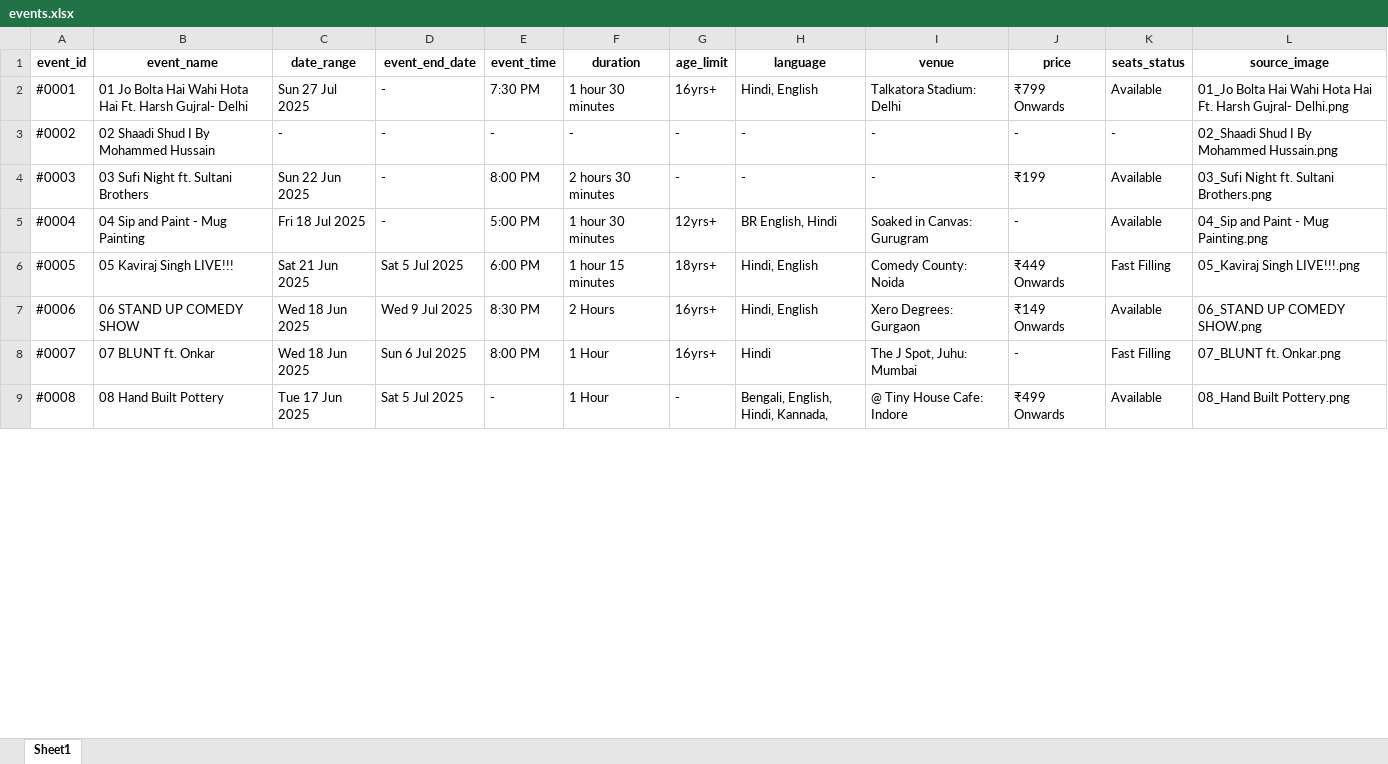
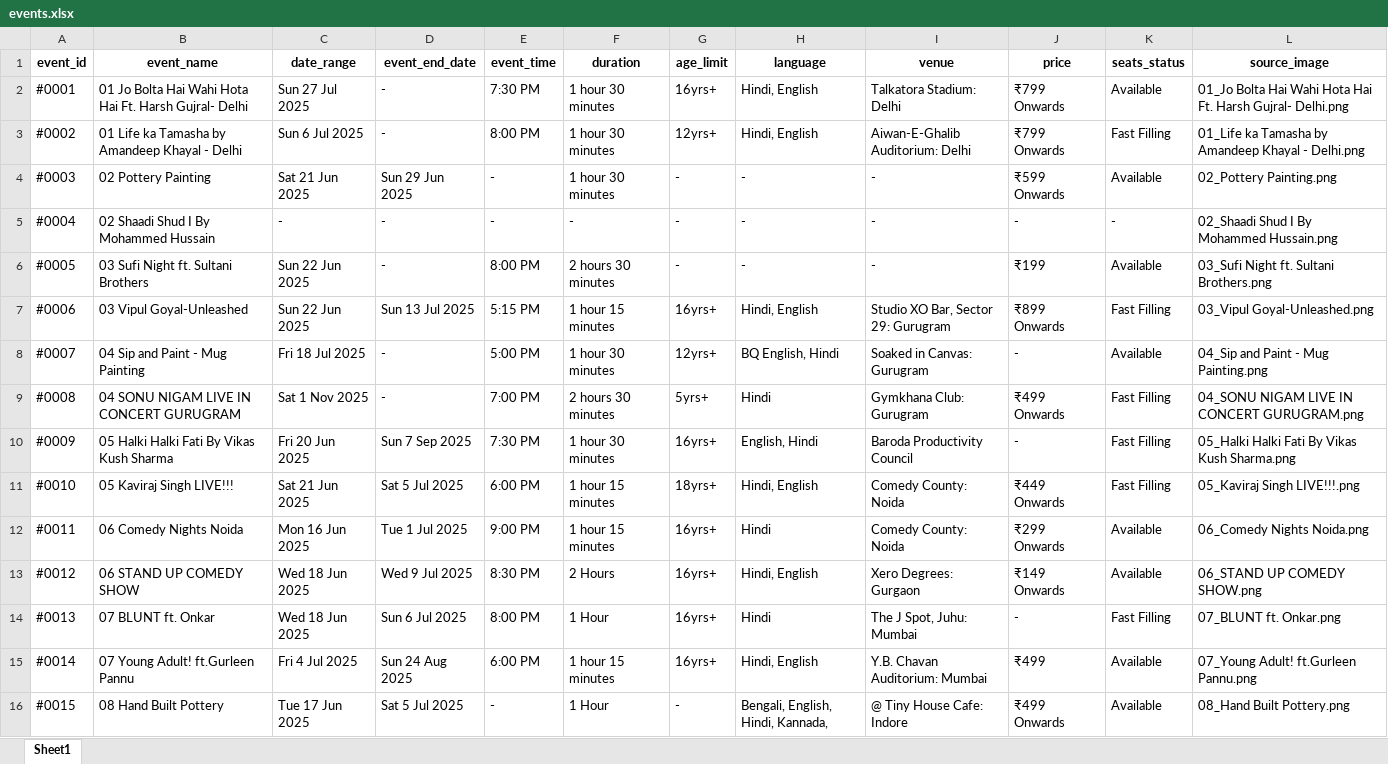
Before and after one commit to krishgoyal0/BMS_scrapper_ncr, an Excel workbook: events.xlsx, sheet Sheet1, drawn as a sheet; only a part is shown; values as stored, in another font and other column widths than the file's, no borders; addresses are those after the commit; the diff covers the shown part only; the diff names each change by its address in the sheet, - before the commit and + after, or states it on an @@ line.

```diff
--- a/events.xlsx (sheet Sheet1)
+++ b/events.xlsx (sheet Sheet1)
+row 3: #0002 | 01 Life ka Tamasha by Amandeep Khayal - Delhi | Sun 6 Jul 2025 | - | 8:00 PM | 1 hour 30 minutes | 12yrs+ | Hindi, English | Aiwan-E-Ghalib Auditorium: Delhi | ₹799 Onwards | Fast Filling | 01_Life ka Tamasha by Amandeep Khayal - Delhi.png
+row 4: #0003 | 02 Pottery Painting | Sat 21 Jun 2025 | Sun 29 Jun 2025 | - | 1 hour 30 minutes | - | - | - | ₹599 Onwards | Available | 02_Pottery Painting.png
-A5 (event_id): #0002
+A5 (event_id): #0004
-A6 (event_id): #0003
+A6 (event_id): #0005
+row 7: #0006 | 03 Vipul Goyal-Unleashed | Sun 22 Jun 2025 | Sun 13 Jul 2025 | 5:15 PM | 1 hour 15 minutes | 16yrs+ | Hindi, English | Studio XO Bar, Sector 29: Gurugram | ₹899 Onwards | Fast Filling | 03_Vipul Goyal-Unleashed.png
-A8 (event_id): #0004
+A8 (event_id): #0007
-H8 (language): BR English, Hindi
+H8 (language): BQ English, Hindi
+row 9: #0008 | 04 SONU NIGAM LIVE IN CONCERT GURUGRAM | Sat 1 Nov 2025 | - | 7:00 PM | 2 hours 30 minutes | 5yrs+ | Hindi | Gymkhana Club: Gurugram | ₹499 Onwards | Fast Filling | 04_SONU NIGAM LIVE IN CONCERT GURUGRAM.png
+row 10: #0009 | 05 Halki Halki Fati By Vikas Kush Sharma | Fri 20 Jun 2025 | Sun 7 Sep 2025 | 7:30 PM | 1 hour 30 minutes | 16yrs+ | English, Hindi | Baroda Productivity Council | - | Fast Filling | 05_Halki Halki Fati By Vikas Kush Sharma.png
-A11 (event_id): #0005
+A11 (event_id): #0010
+row 12: #0011 | 06 Comedy Nights Noida | Mon 16 Jun 2025 | Tue 1 Jul 2025 | 9:00 PM | 1 hour 15 minutes | 16yrs+ | Hindi | Comedy County: Noida | ₹299 Onwards | Available | 06_Comedy Nights Noida.png
-A13 (event_id): #0006
+A13 (event_id): #0012
-A14 (event_id): #0007
+A14 (event_id): #0013
+row 15: #0014 | 07 Young Adult! ft.Gurleen Pannu | Fri 4 Jul 2025 | Sun 24 Aug 2025 | 6:00 PM | 1 hour 15 minutes | 16yrs+ | Hindi, English | Y.B. Chavan Auditorium: Mumbai | ₹499 | Available | 07_Young Adult! ft.Gurleen Pannu.png
-A16 (event_id): #0008
+A16 (event_id): #0015
```
Also changed, not shown: 12 added rows and 8 edited cells elsewhere in this sheet, 2 other files.
